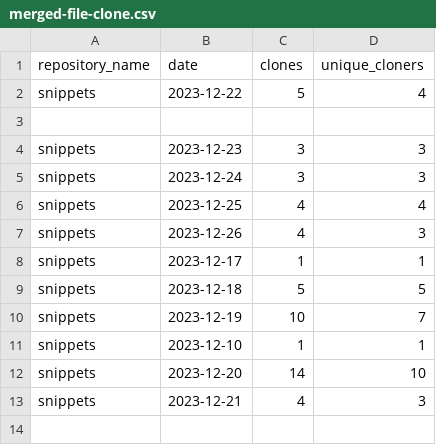
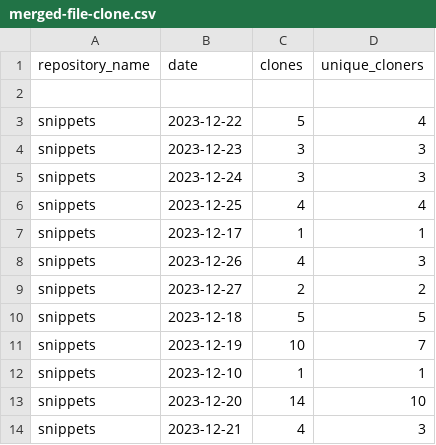
Before and after one commit to maria-mcparland/snippets, a CSV file: metrics/merged-file-clone.csv, drawn as a sheet.

```diff
--- a/metrics/merged-file-clone.csv
+++ b/metrics/merged-file-clone.csv
@@ -1,4 +1,4 @@
 repository_name,date,clones,unique_cloners
+
 snippets,2023-12-22,5,4
-
 snippets,2023-12-23,3,3
@@ -6,4 +6,5 @@ snippets,2023-12-24,3,3
 snippets,2023-12-25,4,4
+snippets,2023-12-17,1,1
 snippets,2023-12-26,4,3
-snippets,2023-12-17,1,1
+snippets,2023-12-27,2,2
 snippets,2023-12-18,5,5
```
Also changed, not shown: 1 other file.
